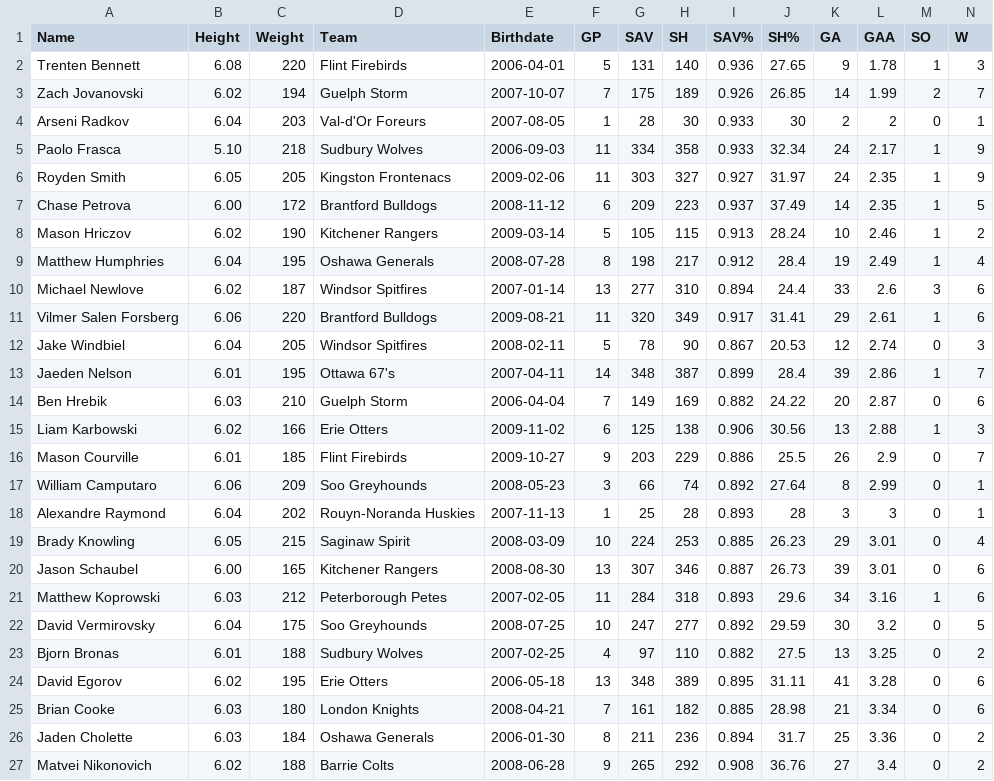
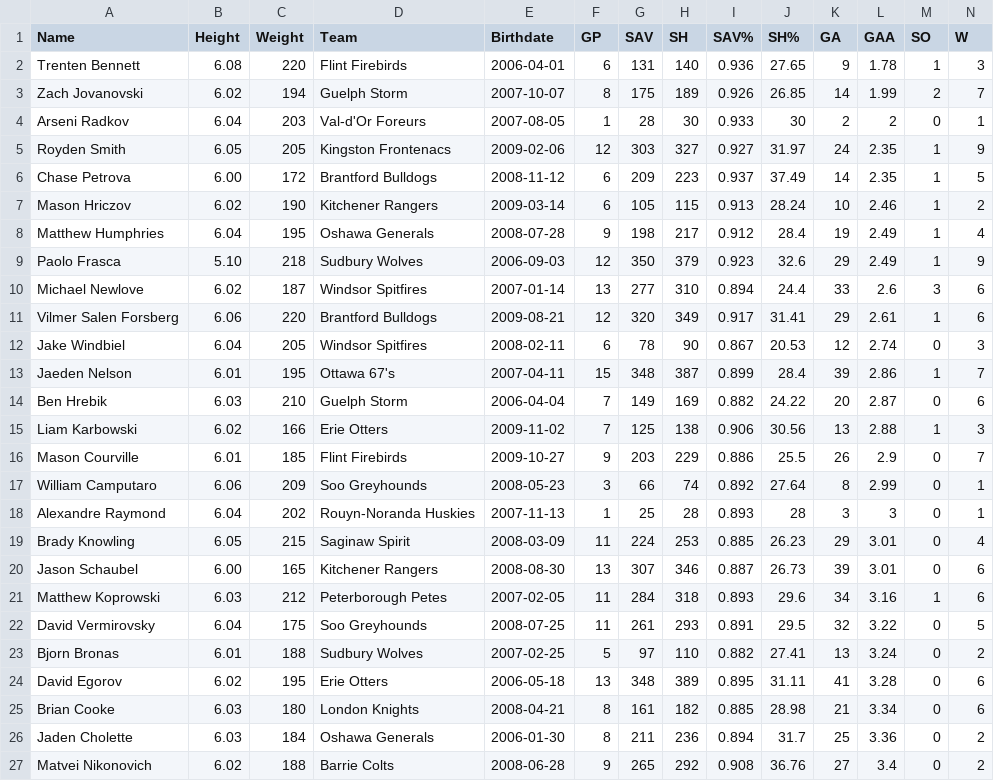
Before and after one commit to NoahCornish/OHLDataHub, a CSV file: data/current/goalies.csv, drawn as a sheet; only a part is shown; removed rows and columns are numbered as before the commit, all else as after; rows hold the shown columns only; the diff covers the shown part only; the diff names each change by its address in the sheet, - before the commit and + after, or states it on an @@ line.

```diff
--- a/data/current/goalies.csv
+++ b/data/current/goalies.csv
-F2 (GP): 5
+F2 (GP): 6
-F3 (GP): 7
+F3 (GP): 8
-row 5: Paolo Frasca | 5.10 | 218 | Sudbury Wolves | 2006-09-03 | 11 | 334 | 358 | 0.933 | 32.34 | 24 | 2.17 | 1 | 9
-F5 (GP): 11
+F5 (GP): 12
-F7 (GP): 5
+F7 (GP): 6
-F8 (GP): 8
+F8 (GP): 9
+row 9: Paolo Frasca | 5.10 | 218 | Sudbury Wolves | 2006-09-03 | 12 | 350 | 379 | 0.923 | 32.6 | 29 | 2.49 | 1 | 9
-F11 (GP): 11
+F11 (GP): 12
-F12 (GP): 5
+F12 (GP): 6
-F13 (GP): 14
+F13 (GP): 15
-F15 (GP): 6
+F15 (GP): 7
-F19 (GP): 10
+F19 (GP): 11
-F22 (GP): 10
+F22 (GP): 11
-G22 (SAV): 247
+G22 (SAV): 261
-H22 (SH): 277
+H22 (SH): 293
-I22 (SAV%): 0.892
+I22 (SAV%): 0.891
-J22 (SH%): 29.59
+J22 (SH%): 29.5
-K22 (GA): 30
+K22 (GA): 32
-L22 (GAA): 3.2
+L22 (GAA): 3.22
-F23 (GP): 4
+F23 (GP): 5
-J23 (SH%): 27.5
+J23 (SH%): 27.41
-L23 (GAA): 3.25
+L23 (GAA): 3.24
-F25 (GP): 7
+F25 (GP): 8
```
Also changed, not shown: 3 edited cells elsewhere in this file, data/current/draft.csv, data/current/ev.csv, 5 other files.
